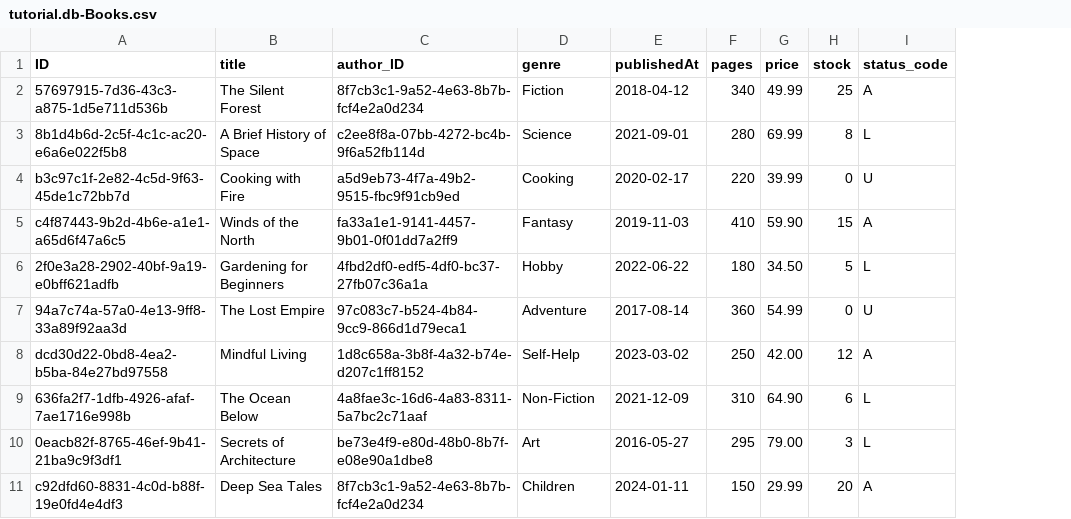
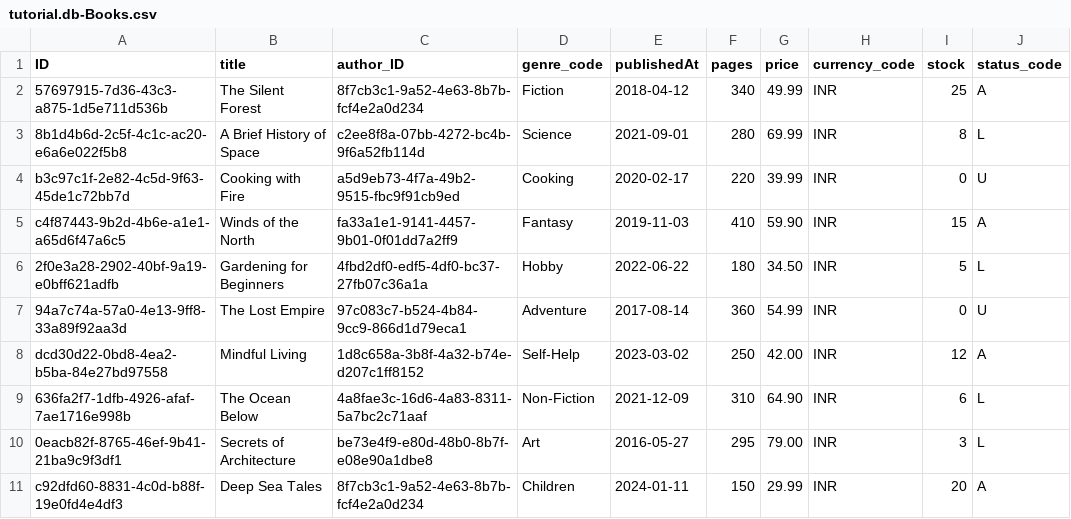
Before and after one commit to fathimakhatoondp/BookstorePractice_CAP_03, a CSV file: db/data/tutorial.db-Books.csv, drawn as a sheet; only a part is shown; the diff names each change by its address in the sheet, - before the commit and + after, or states it on an @@ line.

```diff
--- a/db/data/tutorial.db-Books.csv
+++ b/db/data/tutorial.db-Books.csv
+column H (currency_code), rows 2-11: all INR
-D1: genre
+D1: genre_code
```
Also changed, not shown: db/data/tutorial.db-Authors.csv, 32 other files.
